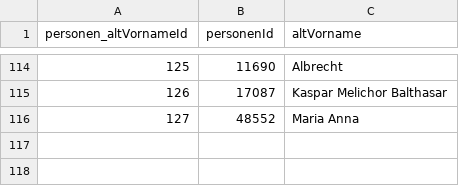
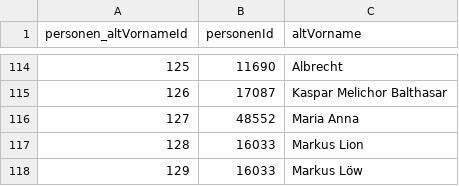
Before and after one commit to donauhandel/krems-data, a CSV file: orig_data/csvs/personen_altVorname.csv, drawn as a sheet; only a part is shown, gaps mark what is left out.

```diff
--- a/orig_data/csvs/personen_altVorname.csv
+++ b/orig_data/csvs/personen_altVorname.csv
@@ -116 +116,3 @@ personen_altVornameId,personenId,altVorname
 127,48552,Maria Anna
+128,16033,Markus Lion
+129,16033,Markus Löw
```
Also changed, not shown: orig_data/csvs/personen_altNachname.csv, orig_data/csvs/personen_anmerkungen.csv, 15 other files.
